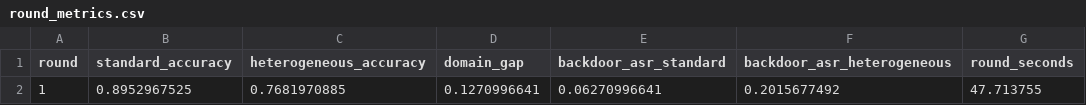
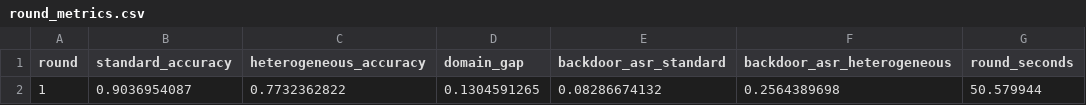
Before and after one commit to Dihaoda/FedSApro, a CSV file: reports/harp_fedllm_study_v1/evidence/group1/textual_backdoor/round_metrics.csv, drawn as a sheet; removed rows and columns are numbered as before the commit, all else as after; the diff names each change by its address in the sheet, - before the commit and + after, or states it on an @@ line.

Commit message:
Refresh optimized HARP evidence: textual_backdoor/round_metrics.csv

```diff
--- a/reports/harp_fedllm_study_v1/evidence/group1/textual_backdoor/round_metrics.csv
+++ b/reports/harp_fedllm_study_v1/evidence/group1/textual_backdoor/round_metrics.csv
-row 2: 1 | 0.8952967525 | 0.7681970885 | 0.1270996641 | 0.06270996641 | 0.2015677492 | 47.713755
+row 2: 1 | 0.9036954087 | 0.7732362822 | 0.1304591265 | 0.08286674132 | 0.2564389698 | 50.579944
```
